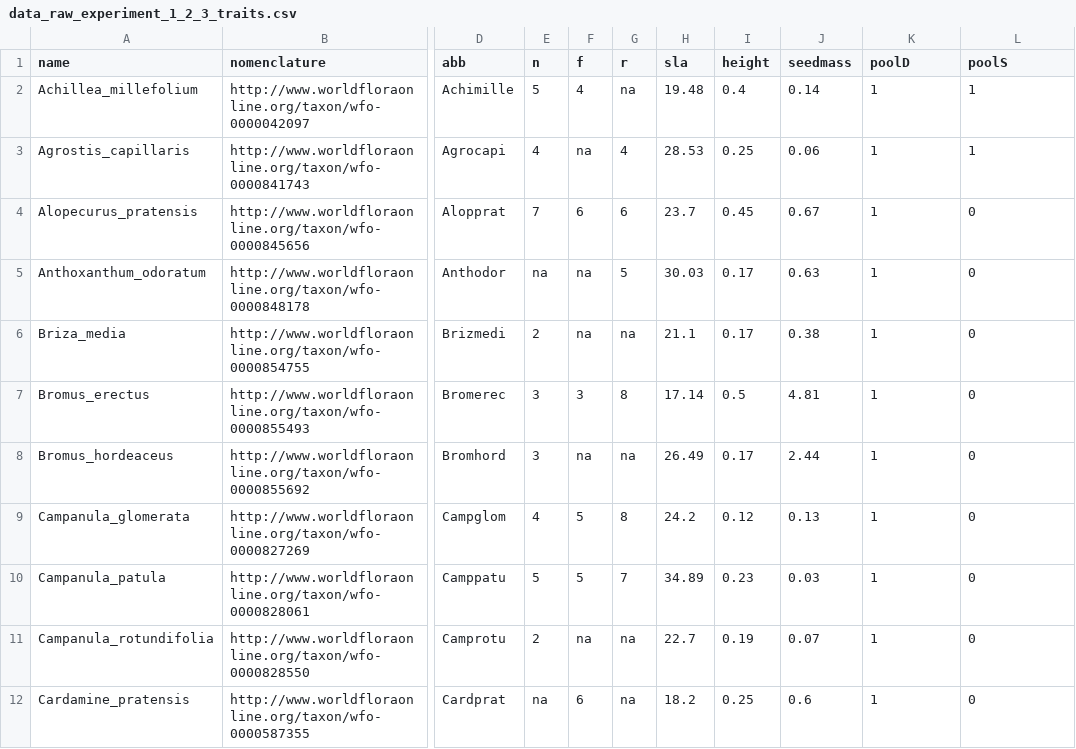
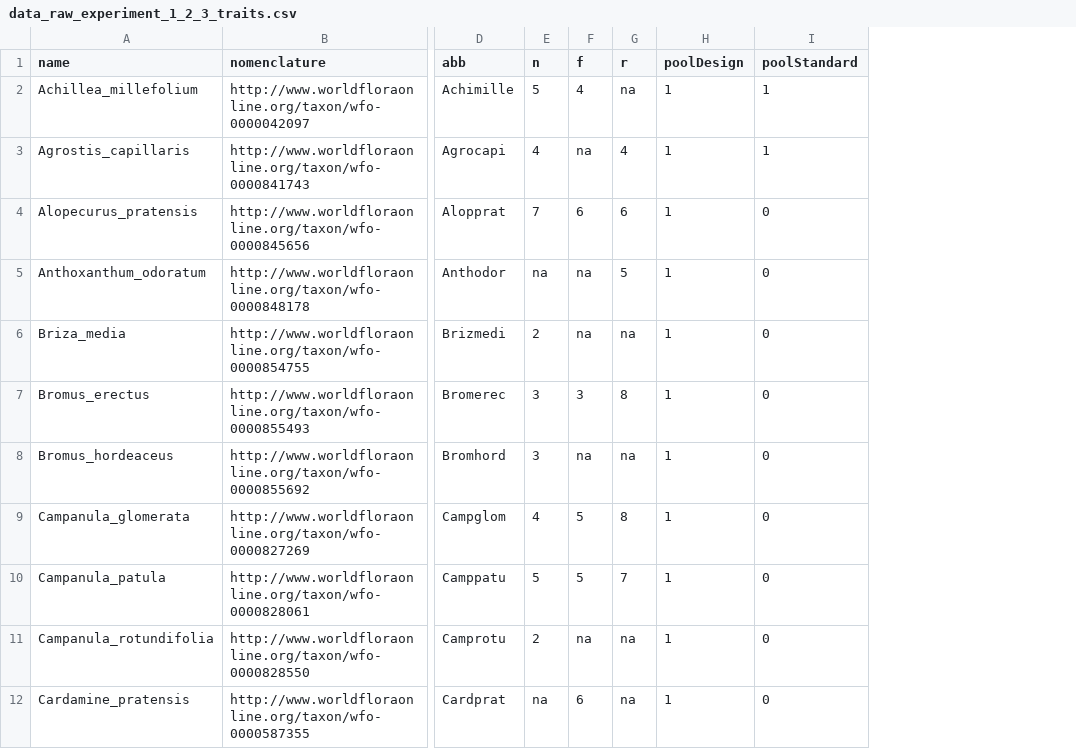
Before and after one commit to markus1bauer/2022_waste_bricks_seedmixtures, a CSV file: data/raw/data_raw_experiment_1_2_3_traits.csv, drawn as a sheet; only a part is shown, gaps mark what is left out; removed rows and columns are numbered as before the commit, all else as after; the diff names each change by its address in the sheet, - before the commit and + after, or states it on an @@ line.

Commit message:
Update prepare_data R scripts

```diff
--- a/data/raw/data_raw_experiment_1_2_3_traits.csv
+++ b/data/raw/data_raw_experiment_1_2_3_traits.csv
-column H (sla), rows 2-12: 19.48 | 28.53 | 23.7 | 30.03 | 21.1 | 17.14 | 26.49 | 24.2 | 34.89 | 22.7 | 18.2
-column I (height), rows 2-12: 0.4 | 0.25 | 0.45 | 0.17 | 0.17 | 0.5 | 0.17 | 0.12 | 0.23 | 0.19 | 0.25
-column J (seedmass), rows 2-12: 0.14 | 0.06 | 0.67 | 0.63 | 0.38 | 4.81 | 2.44 | 0.13 | 0.03 | 0.07 | 0.6
-H1: poolD
+H1: poolDesign
-I1: poolS
+I1: poolStandard
```
Also changed, not shown: data/processed/data_processed_experiment_1_environment.csv, data/processed/data_processed_experiment_2_environment.csv, 20 other files.
